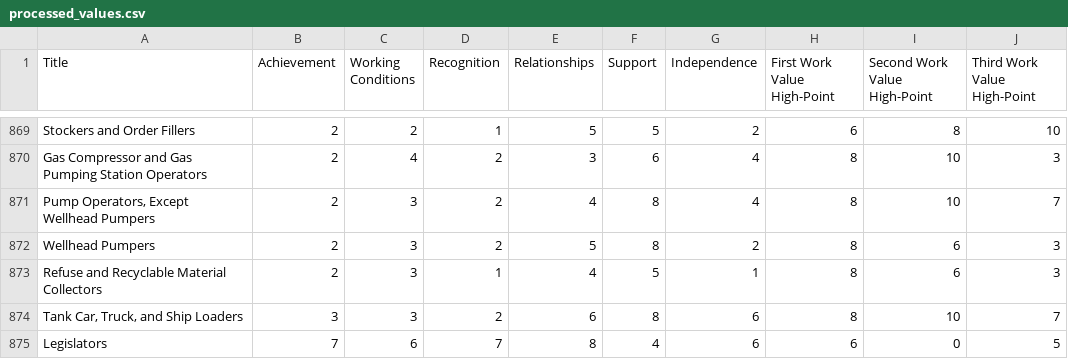
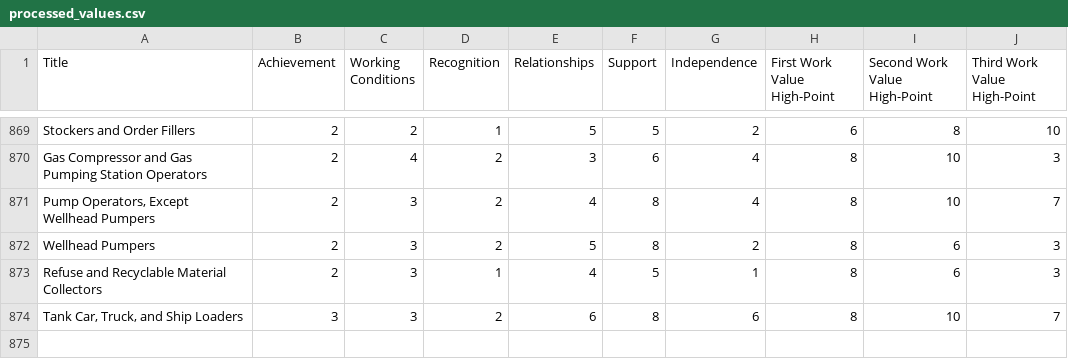
Before and after one commit to lmxy0212/DataVizExploration, a CSV file: Data/normalized/processed_values.csv, drawn as a sheet; only a part is shown, gaps mark what is left out.

```diff
--- a/Data/normalized/processed_values.csv
+++ b/Data/normalized/processed_values.csv
@@ -874,2 +874 @@ Refuse and Recyclable Material Collectors,2,3,1,4,5,1,8,6,3
 "Tank Car, Truck, and Ship Loaders",3,3,2,6,8,6,8,10,7
-Legislators,7,6,7,8,4,6,6,0,5
```
Also changed, not shown: Data/normalized/processed_interests.csv, 26 other files.
